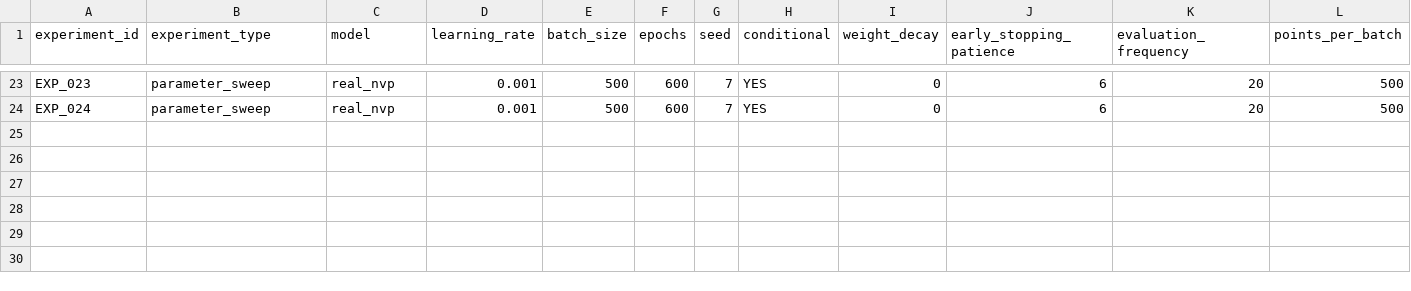
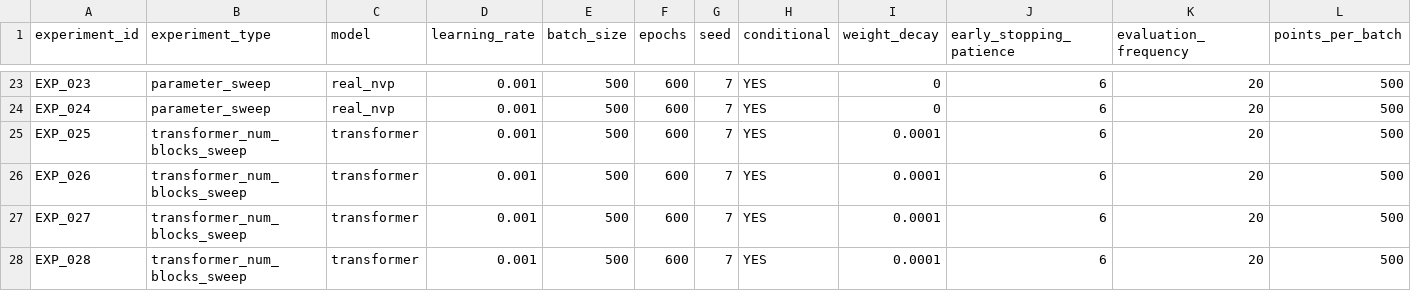
Before and after one commit to amanp2275/Uli_Two_Moon_2, a CSV file: results/experiment_results.csv, drawn as a sheet; only a part is shown, gaps mark what is left out; rows hold the shown columns only; the diff names each change by its address in the sheet, - before the commit and + after, or states it on an @@ line.

Commit message:
Normalize transformer sweep experiment type

```diff
--- a/results/experiment_results.csv
+++ b/results/experiment_results.csv
+row 25: EXP_025 | transformer_num_blocks_sweep | transformer | 0.001 | 500 | 600 | 7 | YES | 0.0001 | 6 | 20 | 500
+row 26: EXP_026 | transformer_num_blocks_sweep | transformer | 0.001 | 500 | 600 | 7 | YES | 0.0001 | 6 | 20 | 500
+row 27: EXP_027 | transformer_num_blocks_sweep | transformer | 0.001 | 500 | 600 | 7 | YES | 0.0001 | 6 | 20 | 500
+row 28: EXP_028 | transformer_num_blocks_sweep | transformer | 0.001 | 500 | 600 | 7 | YES | 0.0001 | 6 | 20 | 500
```
Also changed, not shown: experiments/experiment_queue.csv, 1 other file.
